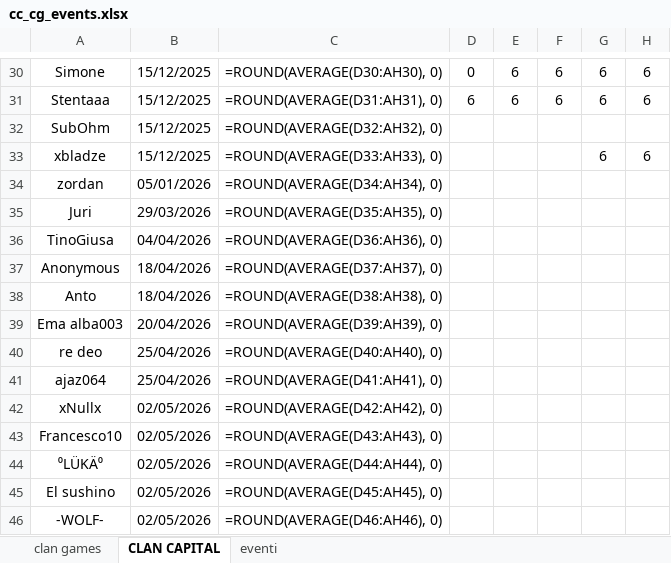
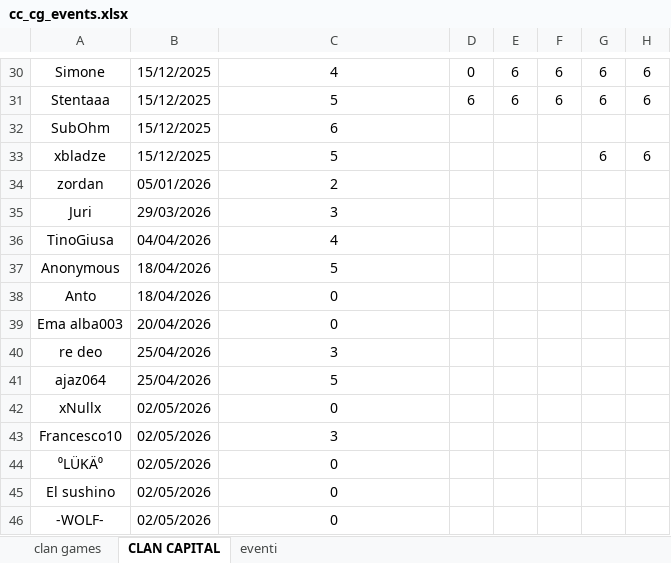
Before and after one commit to piegian99ita/clashMacacos, an Excel workbook: cc_cg_events.xlsx, sheet CLAN CAPITAL, drawn as a sheet; only a part is shown, gaps mark what is left out; values as stored, in another font and other column widths than the file's, no borders; formulas without a stored value are shown as written; the diff covers the shown part only; the diff names each change by its address in the sheet, - before the commit and + after, or states it on an @@ line.

```diff
--- a/cc_cg_events.xlsx (sheet CLAN CAPITAL)
+++ b/cc_cg_events.xlsx (sheet CLAN CAPITAL)
-C30: =ROUND(AVERAGE(D30:AH30), 0)
+C30: 4
-C31: =ROUND(AVERAGE(D31:AH31), 0)
+C31: 5
-C32: =ROUND(AVERAGE(D32:AH32), 0)
+C32: 6
-C33: =ROUND(AVERAGE(D33:AH33), 0)
+C33: 5
-C34: =ROUND(AVERAGE(D34:AH34), 0)
+C34: 2
-C35: =ROUND(AVERAGE(D35:AH35), 0)
+C35: 3
-C36: =ROUND(AVERAGE(D36:AH36), 0)
+C36: 4
-C37: =ROUND(AVERAGE(D37:AH37), 0)
+C37: 5
-C38: =ROUND(AVERAGE(D38:AH38), 0)
+C38: 0
-C39: =ROUND(AVERAGE(D39:AH39), 0)
+C39: 0
-C40: =ROUND(AVERAGE(D40:AH40), 0)
+C40: 3
-C41: =ROUND(AVERAGE(D41:AH41), 0)
+C41: 5
-C42: =ROUND(AVERAGE(D42:AH42), 0)
+C42: 0
-C43: =ROUND(AVERAGE(D43:AH43), 0)
+C43: 3
-C44: =ROUND(AVERAGE(D44:AH44), 0)
+C44: 0
-C45: =ROUND(AVERAGE(D45:AH45), 0)
+C45: 0
-C46: =ROUND(AVERAGE(D46:AH46), 0)
+C46: 0
```
Also changed, not shown: 28 edited cells elsewhere in this sheet, sheet clan games.
